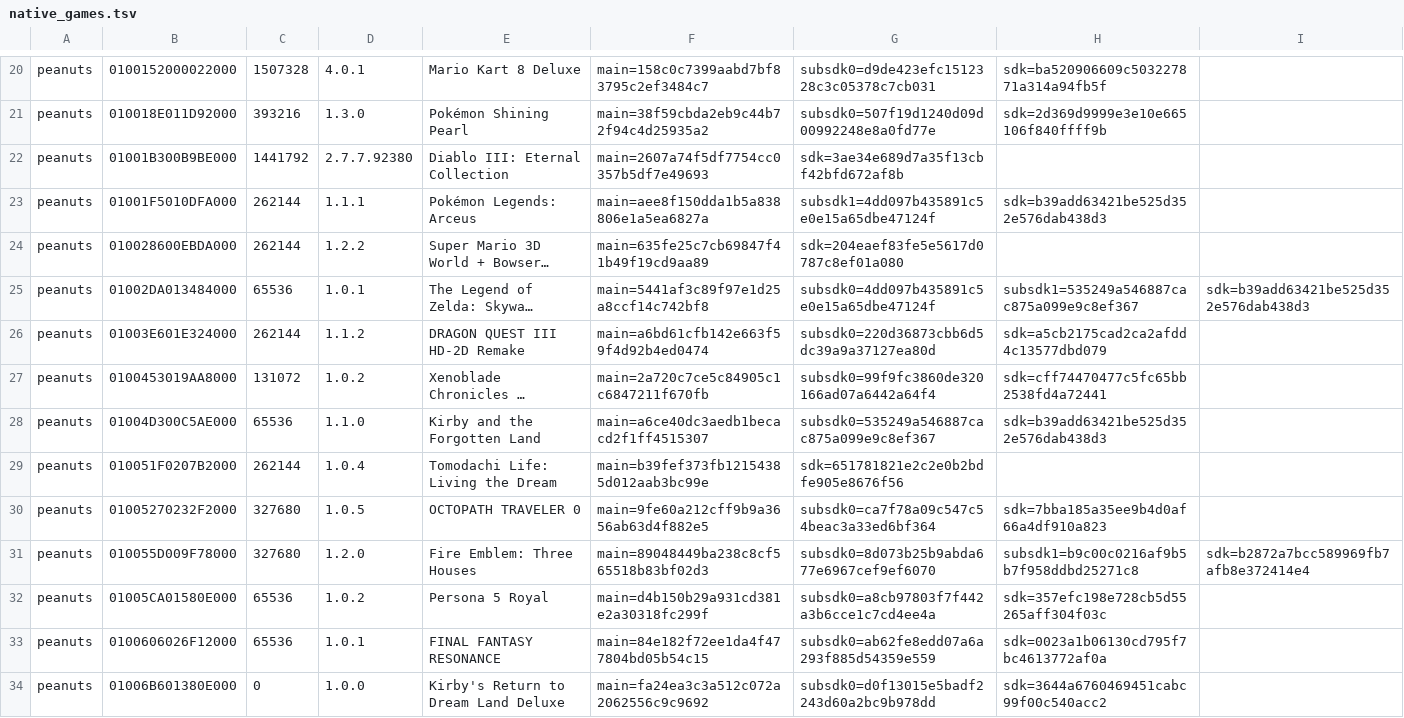
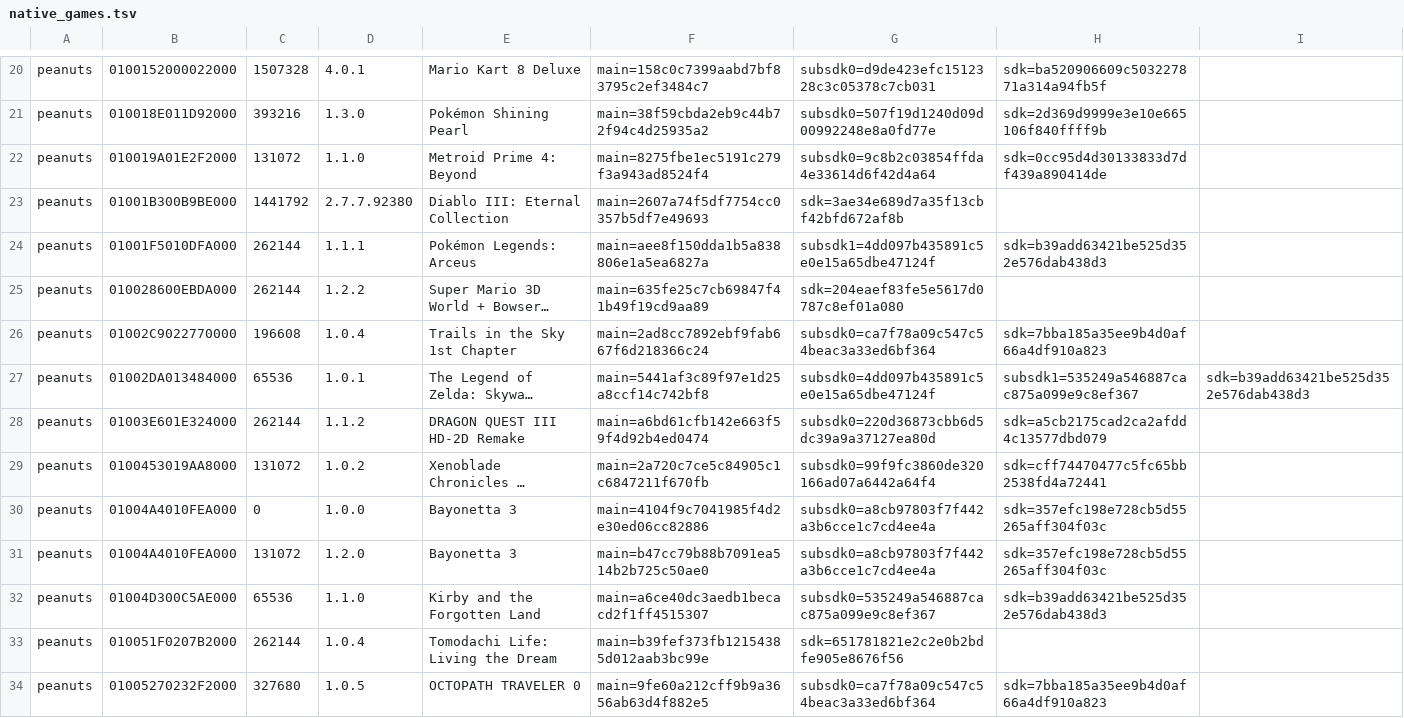
Before and after one commit to tapionallanaire/eden-duo, a TSV file: src/android/app/src/main/assets/native_games.tsv, drawn as a sheet; only a part is shown, gaps mark what is left out; the shorter side is filled out with more unchanged rows; long unchanged cells end in …; the diff covers the shown part only; the diff names each change by its address in the sheet, - before the commit and + after, or states it on an @@ line.

```diff
--- a/src/android/app/src/main/assets/native_games.tsv
+++ b/src/android/app/src/main/assets/native_games.tsv
+row 22: peanuts | 010019A01E2F2000 | 131072 | 1.1.0 | Metroid Prime 4: Beyond | main=8275fbe1ec5191c279f3a943ad8524f4 | subsdk0=9c8b2c03854ffda4e33614d6f42d4a64 | sdk=0cc95d4d30133833d7df439a890414de
+row 26: peanuts | 01002C9022770000 | 196608 | 1.0.4 | Trails in the Sky 1st Chapter | main=2ad8cc7892ebf9fab667f6d218366c24 | subsdk0=ca7f78a09c547c54beac3a33ed6bf364 | sdk=7bba185a35ee9b4d0af66a4df910a823
+row 30: peanuts | 01004A4010FEA000 | 0 | 1.0.0 | Bayonetta 3 | main=4104f9c7041985f4d2e30ed06cc82886 | subsdk0=a8cb97803f7f442a3b6cce1c7cd4ee4a | sdk=357efc198e728cb5d55265aff304f03c
+row 31: peanuts | 01004A4010FEA000 | 131072 | 1.2.0 | Bayonetta 3 | main=b47cc79b88b7091ea514b2b725c50ae0 | subsdk0=a8cb97803f7f442a3b6cce1c7cd4ee4a | sdk=357efc198e728cb5d55265aff304f03c
```
Also changed, not shown: 13 added rows and 1 edited cell elsewhere in this file, 11 other files.
